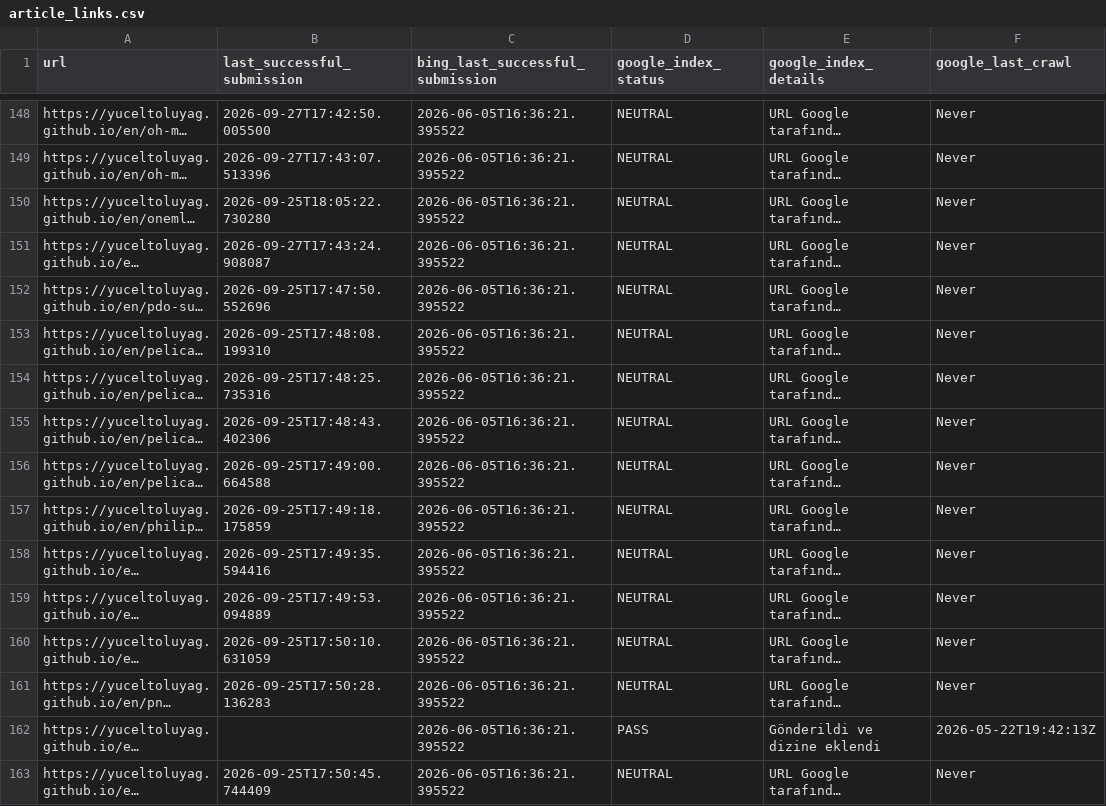
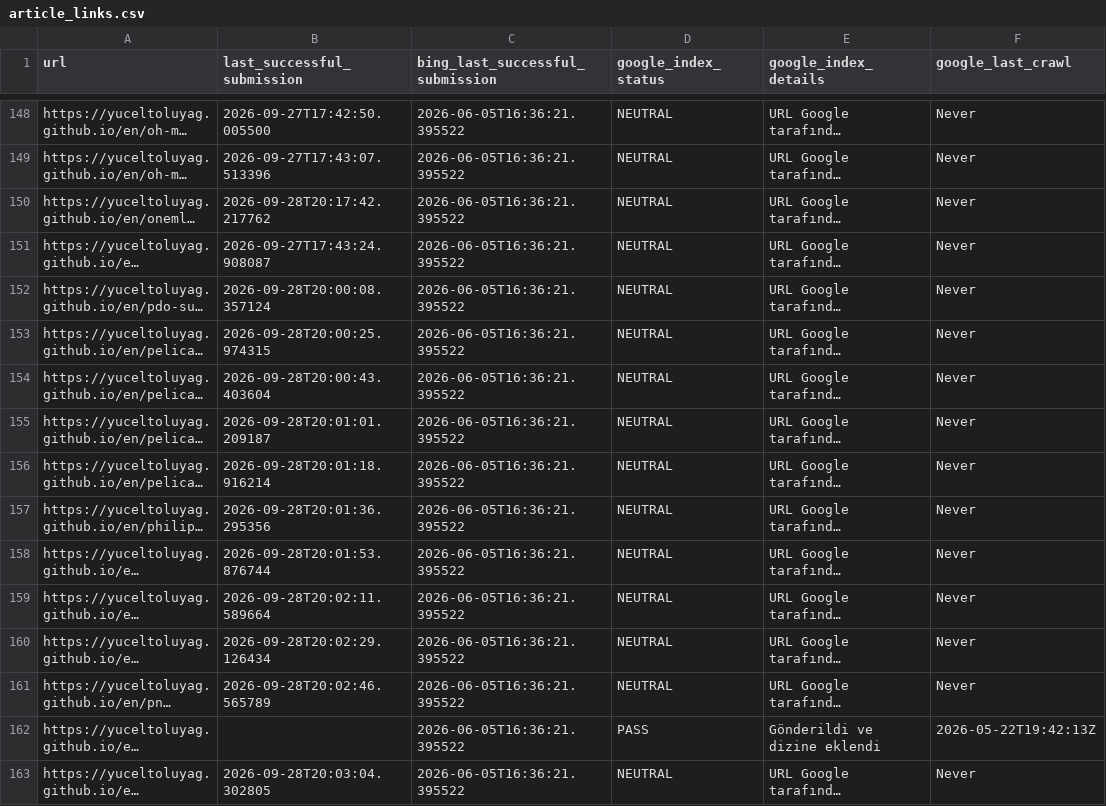
Before and after one commit to yuceltoluyag/google-indexing-tool, a CSV file: article_links.csv, drawn as a sheet; only a part is shown, gaps mark what is left out; long unchanged cells end in …; the diff covers the shown part only; the diff names each change by its address in the sheet, - before the commit and + after, or states it on an @@ line.

```diff
--- a/article_links.csv
+++ b/article_links.csv
-B150 (last_successful_submission): 2026-09-25T18:05:22.730280
+B150 (last_successful_submission): 2026-09-28T20:17:42.217762
-B152 (last_successful_submission): 2026-09-25T17:47:50.552696
+B152 (last_successful_submission): 2026-09-28T20:00:08.357124
-B153 (last_successful_submission): 2026-09-25T17:48:08.199310
+B153 (last_successful_submission): 2026-09-28T20:00:25.974315
-B154 (last_successful_submission): 2026-09-25T17:48:25.735316
+B154 (last_successful_submission): 2026-09-28T20:00:43.403604
-B155 (last_successful_submission): 2026-09-25T17:48:43.402306
+B155 (last_successful_submission): 2026-09-28T20:01:01.209187
-B156 (last_successful_submission): 2026-09-25T17:49:00.664588
+B156 (last_successful_submission): 2026-09-28T20:01:18.916214
-B157 (last_successful_submission): 2026-09-25T17:49:18.175859
+B157 (last_successful_submission): 2026-09-28T20:01:36.295356
-B158 (last_successful_submission): 2026-09-25T17:49:35.594416
+B158 (last_successful_submission): 2026-09-28T20:01:53.876744
-B159 (last_successful_submission): 2026-09-25T17:49:53.094889
+B159 (last_successful_submission): 2026-09-28T20:02:11.589664
-B160 (last_successful_submission): 2026-09-25T17:50:10.631059
+B160 (last_successful_submission): 2026-09-28T20:02:29.126434
-B161 (last_successful_submission): 2026-09-25T17:50:28.136283
+B161 (last_successful_submission): 2026-09-28T20:02:46.565789
-B163 (last_successful_submission): 2026-09-25T17:50:45.744409
+B163 (last_successful_submission): 2026-09-28T20:03:04.302805
```
Also changed, not shown: 138 edited cells elsewhere in this file.
